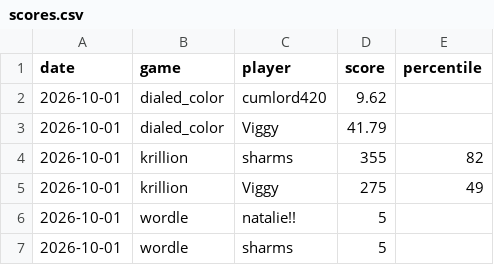
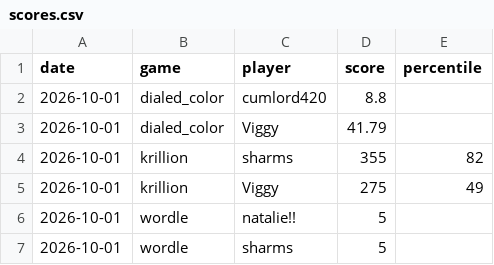
Before and after one commit to vviggyy/games, a CSV file: scores.csv, drawn as a sheet.

Commit message:
Update dialed_color score for cumlord420 on 2026-10-01 (8.8)

```diff
--- a/scores.csv
+++ b/scores.csv
@@ -1,3 +1,3 @@
 date,game,player,score,percentile
-2026-10-01,dialed_color,cumlord420,9.62,
+2026-10-01,dialed_color,cumlord420,8.8,
 2026-10-01,dialed_color,Viggy,41.79,
```
